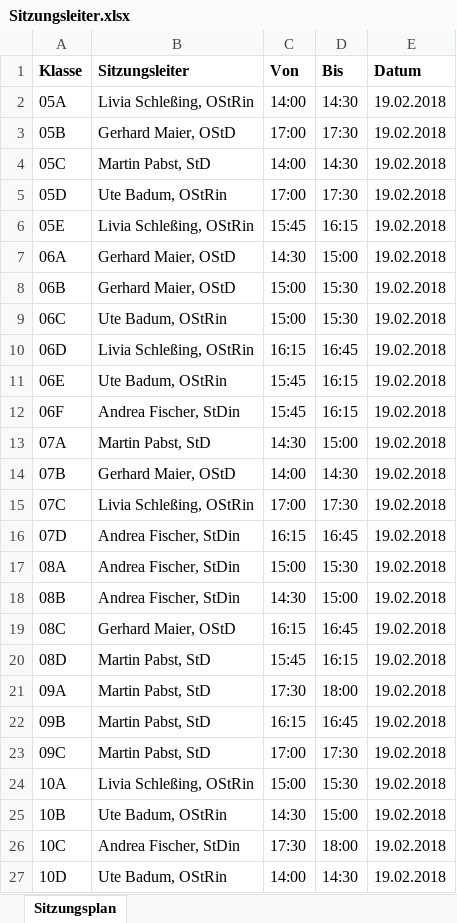
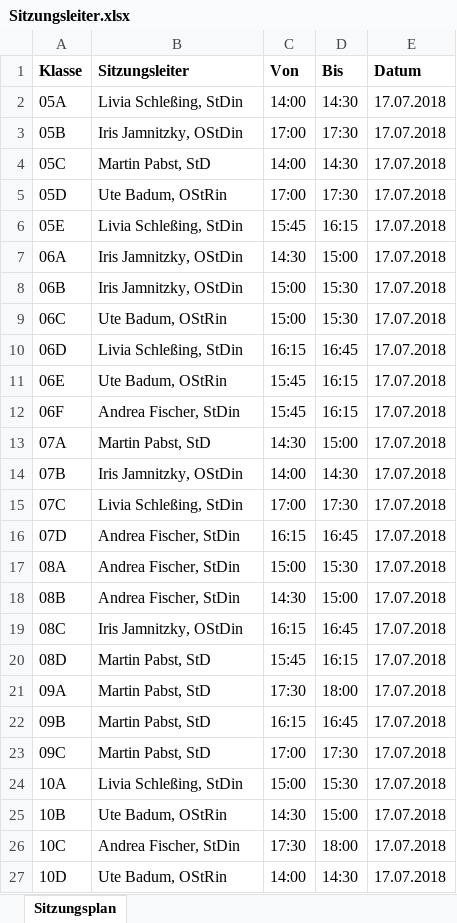
Before and after one commit to martin-pabst/InfoportalInterface, an Excel workbook: data/Sitzungsleiter.xlsx, sheet Sitzungsplan, drawn as a sheet; values as stored, in another font and other column widths than the file's, no borders; the diff names each change by its address in the sheet, - before the commit and + after, or states it on an @@ line.

```diff
--- a/data/Sitzungsleiter.xlsx (sheet Sitzungsplan)
+++ b/data/Sitzungsleiter.xlsx (sheet Sitzungsplan)
-B2 (Sitzungsleiter): Livia Schleßing, OStRin
+B2 (Sitzungsleiter): Livia Schleßing, StDin
-E2:E27 (Datum): 19.02.2018
+E2:E27 (Datum): 17.07.2018
-B3 (Sitzungsleiter): Gerhard Maier, OStD
+B3 (Sitzungsleiter): Iris Jamnitzky, OStDin
-B6 (Sitzungsleiter): Livia Schleßing, OStRin
+B6 (Sitzungsleiter): Livia Schleßing, StDin
-B7:B8 (Sitzungsleiter): Gerhard Maier, OStD
+B7:B8 (Sitzungsleiter): Iris Jamnitzky, OStDin
-B10 (Sitzungsleiter): Livia Schleßing, OStRin
+B10 (Sitzungsleiter): Livia Schleßing, StDin
-B14 (Sitzungsleiter): Gerhard Maier, OStD
+B14 (Sitzungsleiter): Iris Jamnitzky, OStDin
-B15 (Sitzungsleiter): Livia Schleßing, OStRin
+B15 (Sitzungsleiter): Livia Schleßing, StDin
-B19 (Sitzungsleiter): Gerhard Maier, OStD
+B19 (Sitzungsleiter): Iris Jamnitzky, OStDin
-B24 (Sitzungsleiter): Livia Schleßing, OStRin
+B24 (Sitzungsleiter): Livia Schleßing, StDin
```
Also changed, not shown: 21 other files.
